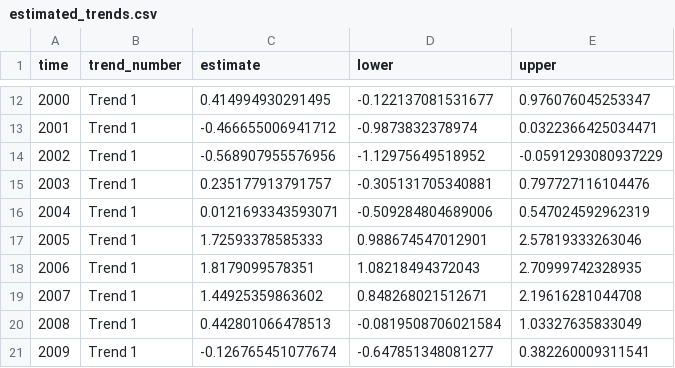
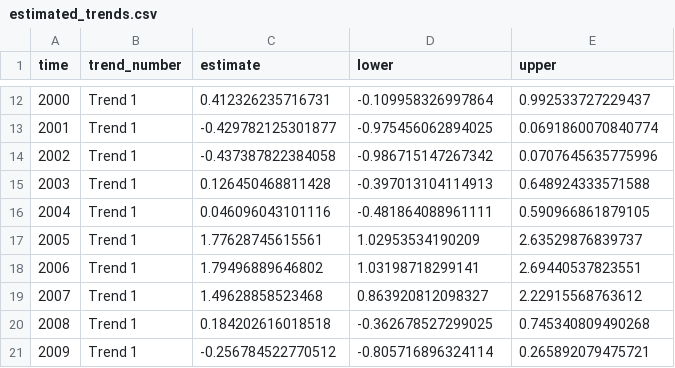
Before and after one commit to ecosystem-state/rreas-auto, a CSV file: indices/estimated_trends.csv, drawn as a sheet; only a part is shown, gaps mark what is left out; the diff covers the shown part only.

```diff
--- a/indices/estimated_trends.csv
+++ b/indices/estimated_trends.csv
@@ -12,10 +12,10 @@
-2000,"Trend 1",0.414994930291495,-0.122137081531677,0.976076045253347
-2001,"Trend 1",-0.466655006941712,-0.9873832378974,0.0322366425034471
-2002,"Trend 1",-0.568907955576956,-1.12975649518952,-0.0591293080937229
-2003,"Trend 1",0.235177913791757,-0.305131705340881,0.797727116104476
-2004,"Trend 1",0.0121693343593071,-0.509284804689006,0.547024592962319
-2005,"Trend 1",1.72593378585333,0.988674547012901,2.57819333263046
-2006,"Trend 1",1.8179099578351,1.08218494372043,2.70999742328935
-2007,"Trend 1",1.44925359863602,0.848268021512671,2.19616281044708
-2008,"Trend 1",0.442801066478513,-0.0819508706021584,1.03327635833049
-2009,"Trend 1",-0.126765451077674,-0.647851348081277,0.382260009311541
+2000,"Trend 1",0.412326235716731,-0.109958326997864,0.992533727229437
+2001,"Trend 1",-0.429782125301877,-0.975456062894025,0.0691860070840774
+2002,"Trend 1",-0.437387822384058,-0.986715147267342,0.0707645635775996
+2003,"Trend 1",0.126450468811428,-0.397013104114913,0.648924333571588
+2004,"Trend 1",0.046096043101116,-0.481864088961111,0.590966861879105
+2005,"Trend 1",1.77628745615561,1.02953534190209,2.63529876839737
+2006,"Trend 1",1.79496889646802,1.03198718299141,2.69440537823551
+2007,"Trend 1",1.49628858523468,0.863920812098327,2.22915568763612
+2008,"Trend 1",0.184202616018518,-0.362678527299025,0.745340809490268
+2009,"Trend 1",-0.256784522770512,-0.805716896324114,0.265892079475721
```
Also changed, not shown: 57 edited cells elsewhere in this file.
